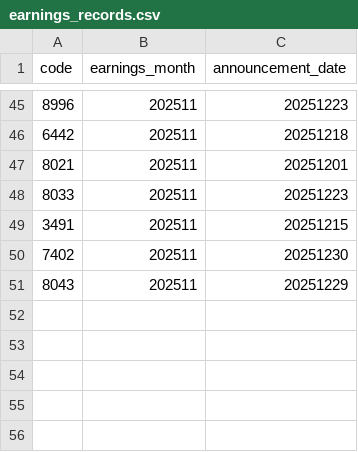
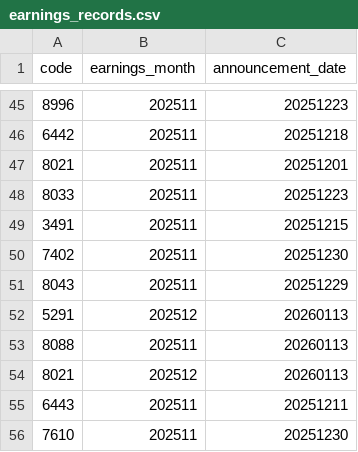
Before and after one commit to josh0523/Financial-results, a CSV file: data/earnings_records.csv, drawn as a sheet; only a part is shown, gaps mark what is left out.

Commit message:
feat: Add StockWarden integration for earnings records

```diff
--- a/data/earnings_records.csv
+++ b/data/earnings_records.csv
@@ -51 +51,6 @@ code,earnings_month,announcement_date
 8043,202511,20251229
+5291,202512,20260113
+8088,202511,20260113
+8021,202512,20260113
+6443,202511,20251211
+7610,202511,20251230
```
Also changed, not shown: 3 other files.
